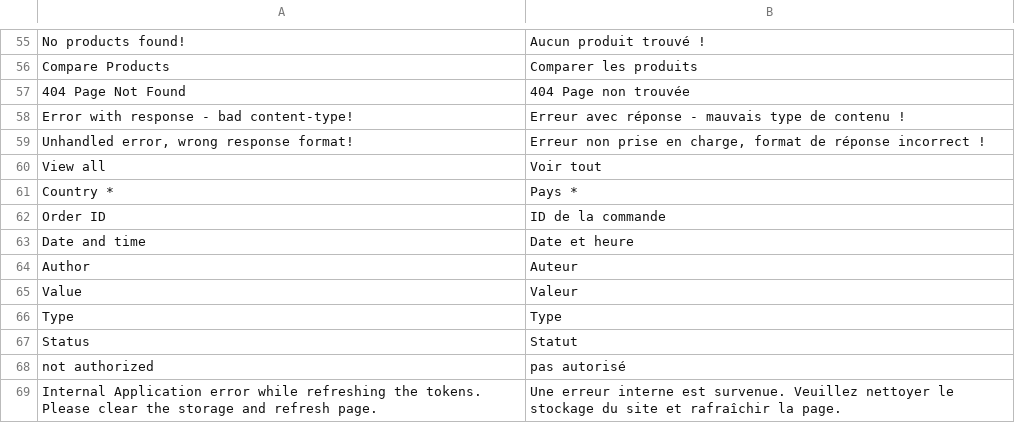
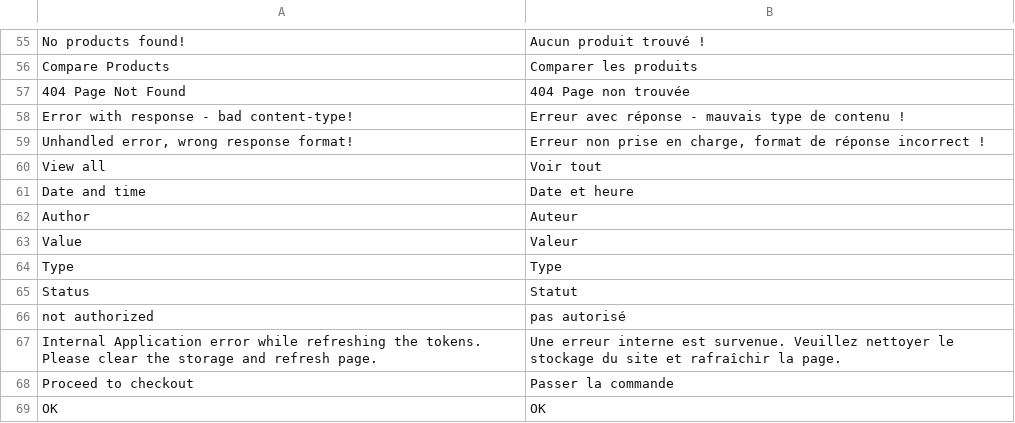
Before and after one commit to vuestorefront/vue-storefront, a CSV file: core/i18n/resource/i18n/fr-FR.csv, drawn as a sheet; only a part is shown, gaps mark what is left out; the shorter side is filled out with more unchanged rows; the diff names each change by its address in the sheet, - before the commit and + after, or states it on an @@ line.

```diff
--- a/core/i18n/resource/i18n/fr-FR.csv
+++ b/core/i18n/resource/i18n/fr-FR.csv
-row 61: Country * | Pays *
-row 62: Order ID | ID de la commande
```
Also changed, not shown: core/i18n/resource/i18n/de-DE.csv, core/i18n/resource/i18n/it-IT.csv, 5 other files.
